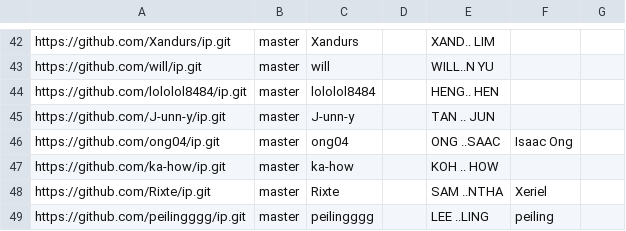
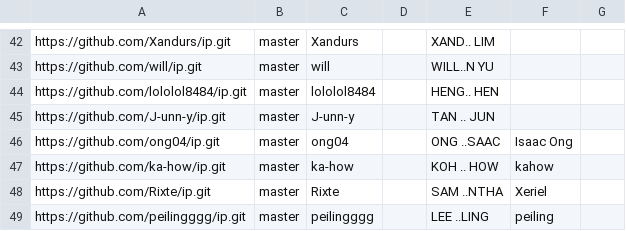
Before and after one commit to NUS-CS2113-AY2627-S1/ip-dashboard, a CSV file: config/author-config.csv, drawn as a sheet; only a part is shown, gaps mark what is left out.

Commit message:
Update configs

```diff
--- a/config/author-config.csv
+++ b/config/author-config.csv
@@ -46,3 +46,3 @@ https://github.com/J-unn-y/ip.git,master,J-unn-y,,TAN .. JUN,,
 https://github.com/ong04/ip.git,master,ong04,,ONG ..SAAC,Isaac Ong,
-https://github.com/ka-how/ip.git,master,ka-how,,KOH .. HOW,,
+https://github.com/ka-how/ip.git,master,ka-how,,KOH .. HOW,kahow,
 https://github.com/Rixte/ip.git,master,Rixte,,SAM ..NTHA,Xeriel,
```
